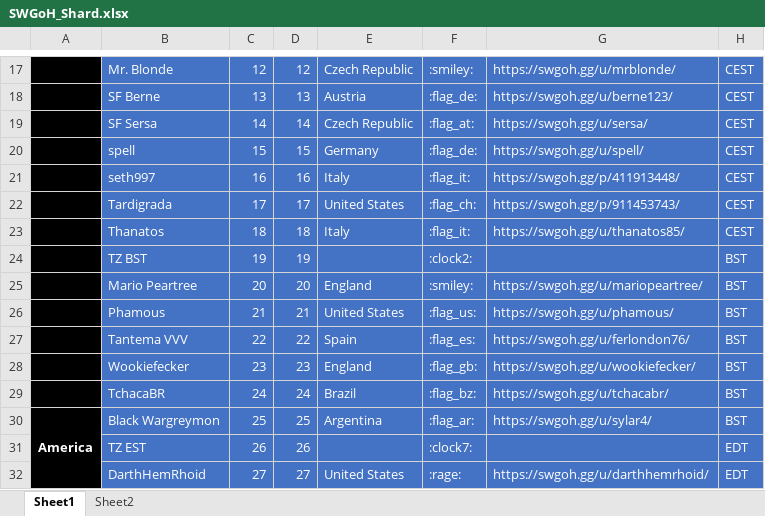
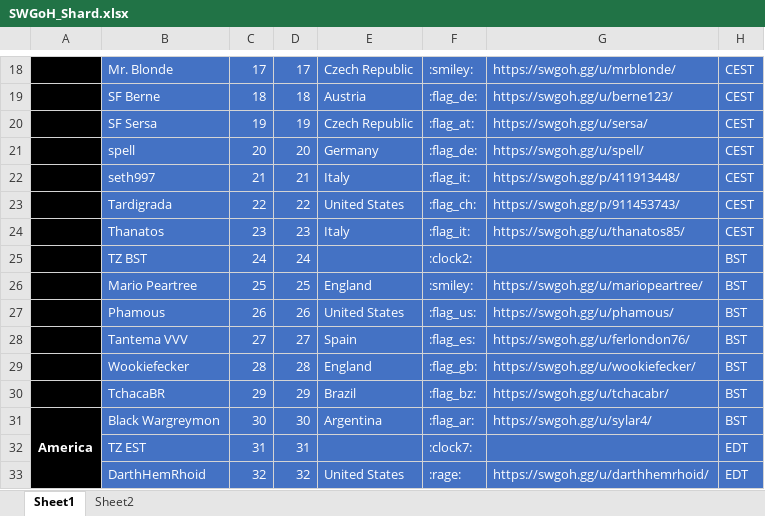
Before and after one commit to tdm00/swgoh-squad-arena-payout-bot, an Excel workbook: SWGoH_Shard.xlsx, sheet Sheet1, drawn as a sheet; only a part is shown, gaps mark what is left out; values as stored, in another font and other column widths than the file's, no borders; conditional formats not drawn; addresses are those after the commit; the diff covers the shown part only; the diff names each change by its address in the sheet, - before the commit and + after, or states it on an @@ line.

```diff
--- a/SWGoH_Shard.xlsx (sheet Sheet1)
+++ b/SWGoH_Shard.xlsx (sheet Sheet1)
-C18: 12
+C18: 17
-D18: 12
+D18: 17
-C19: 13
+C19: 18
-D19: 13
+D19: 18
-C20: 14
+C20: 19
-D20: 14
+D20: 19
-C21: 15
+C21: 20
-D21: 15
+D21: 20
-C22: 16
+C22: 21
-D22: 16
+D22: 21
-C23: 17
+C23: 22
-D23: 17
+D23: 22
-C24: 18
+C24: 23
-D24: 18
+D24: 23
-C25: 19
+C25: 24
-D25: 19
+D25: 24
-C26: 20
+C26: 25
-D26: 20
+D26: 25
-C27: 21
+C27: 26
-D27: 21
+D27: 26
-C28: 22
+C28: 27
-D28: 22
+D28: 27
-C29: 23
+C29: 28
-D29: 23
+D29: 28
-C30: 24
+C30: 29
-D30: 24
+D30: 29
-C31: 25
+C31: 30
-D31: 25
+D31: 30
-C32: 26
+C32: 31
-D32: 26
+D32: 31
-C33: 27
+C33: 32
-D33: 27
+D33: 32
```
Also changed, not shown: 1 added row and 94 edited cells elsewhere in this sheet, formulas that keep their value.
